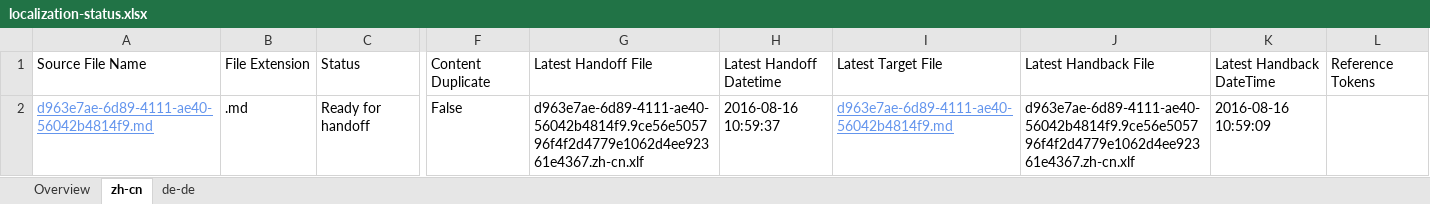
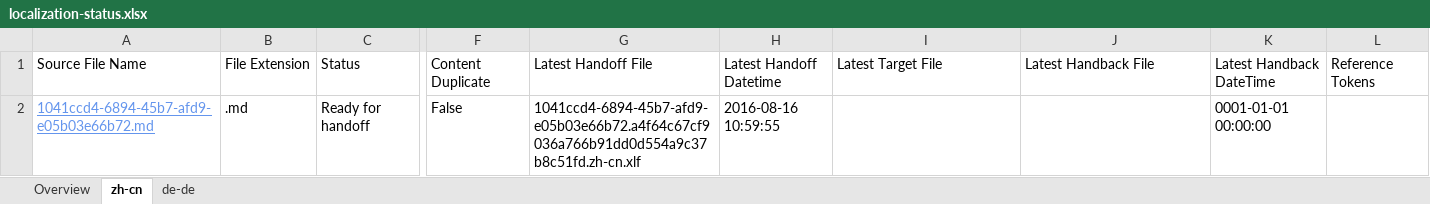
Before and after one commit to OpenLocalizationTestOrg/ol-test0-handback, an Excel workbook: ol-handback/OpenLocalizationTestOrg/ol-test0/ci/localization-status.xlsx, sheet zh-cn, drawn as a sheet; only a part is shown, gaps mark what is left out; values as stored, in another font and other column widths than the file's, no borders; table styles not drawn; the diff names each change by its address in the sheet, - before the commit and + after, or states it on an @@ line.

```diff
--- a/ol-handback/OpenLocalizationTestOrg/ol-test0/ci/localization-status.xlsx (sheet zh-cn)
+++ b/ol-handback/OpenLocalizationTestOrg/ol-test0/ci/localization-status.xlsx (sheet zh-cn)
-A2: d963e7ae-6d89-4111-ae40-56042b4814f9.md
+A2: 1041ccd4-6894-45b7-afd9-e05b03e66b72.md
-G2: d963e7ae-6d89-4111-ae40-56042b4814f9.9ce56e505796f4f2d4779e1062d4ee92361e4367.zh-cn.xlf
+G2: 1041ccd4-6894-45b7-afd9-e05b03e66b72.a4f64c67cf9036a766b91dd0d554a9c37b8c51fd.zh-cn.xlf
-H2: 2016-08-16 10:59:37
+H2: 2016-08-16 10:59:55
-I2: d963e7ae-6d89-4111-ae40-56042b4814f9.md
+I2: (empty)
-J2: d963e7ae-6d89-4111-ae40-56042b4814f9.9ce56e505796f4f2d4779e1062d4ee92361e4367.zh-cn.xlf
+J2: (empty)
-K2: 2016-08-16 10:59:09
+K2: 0001-01-01 00:00:00
```
Also changed, not shown: sheet de-de, sheet Overview.
